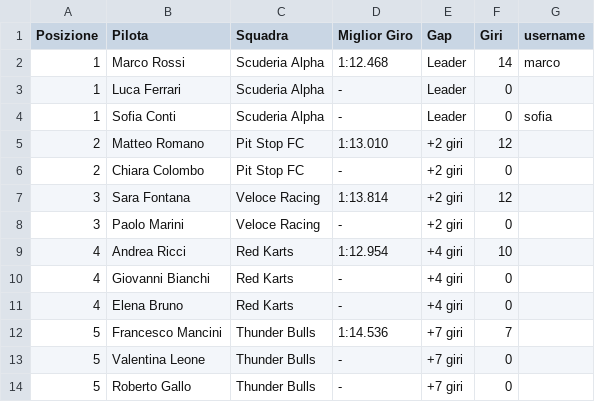
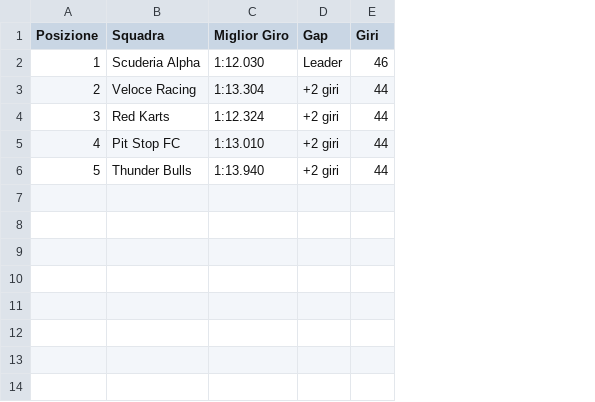
Before and after one commit to MrCaruso201/Software_project, a CSV file: racefacer_sim/sim_data/live_timing.csv, drawn as a sheet; removed rows and columns are numbered as before the commit, all else as after; the diff names each change by its address in the sheet, - before the commit and + after, or states it on an @@ line.

```diff
--- a/racefacer_sim/sim_data/live_timing.csv
+++ b/racefacer_sim/sim_data/live_timing.csv
-column B (Pilota), row 2: Marco Rossi; row 5: Matteo Romano; row 7: Sara Fontana; row 9: Andrea Ricci; row 12: Francesco Mancini
-column G (username), row 2: marco
-C2 (Miglior Giro): 1:12.468
+C2 (Miglior Giro): 1:12.030
-E2 (Giri): 14
+E2 (Giri): 46
-row 3: 1 | Luca Ferrari | Scuderia Alpha | - | Leader | 0
-row 4: 1 | Sofia Conti | Scuderia Alpha | - | Leader | 0 | sofia
-B3 (Squadra): Pit Stop FC
+B3 (Squadra): Veloce Racing
-C3 (Miglior Giro): 1:13.010
+C3 (Miglior Giro): 1:13.304
-E3 (Giri): 12
+E3 (Giri): 44
-row 6: 2 | Chiara Colombo | Pit Stop FC | - | +2 giri | 0
-B4 (Squadra): Veloce Racing
+B4 (Squadra): Red Karts
-C4 (Miglior Giro): 1:13.814
+C4 (Miglior Giro): 1:12.324
-E4 (Giri): 12
+E4 (Giri): 44
-row 8: 3 | Paolo Marini | Veloce Racing | - | +2 giri | 0
-B5 (Squadra): Red Karts
+B5 (Squadra): Pit Stop FC
-C5 (Miglior Giro): 1:12.954
+C5 (Miglior Giro): 1:13.010
-D5 (Gap): +4 giri
+D5 (Gap): +2 giri
-E5 (Giri): 10
+E5 (Giri): 44
-row 10: 4 | Giovanni Bianchi | Red Karts | - | +4 giri | 0
-row 11: 4 | Elena Bruno | Red Karts | - | +4 giri | 0
-C6 (Miglior Giro): 1:14.536
+C6 (Miglior Giro): 1:13.940
-D6 (Gap): +7 giri
+D6 (Gap): +2 giri
-E6 (Giri): 7
+E6 (Giri): 44
-row 13: 5 | Valentina Leone | Thunder Bulls | - | +7 giri | 0
-row 14: 5 | Roberto Gallo | Thunder Bulls | - | +7 giri | 0
```
Also changed, not shown: 3 other files.
